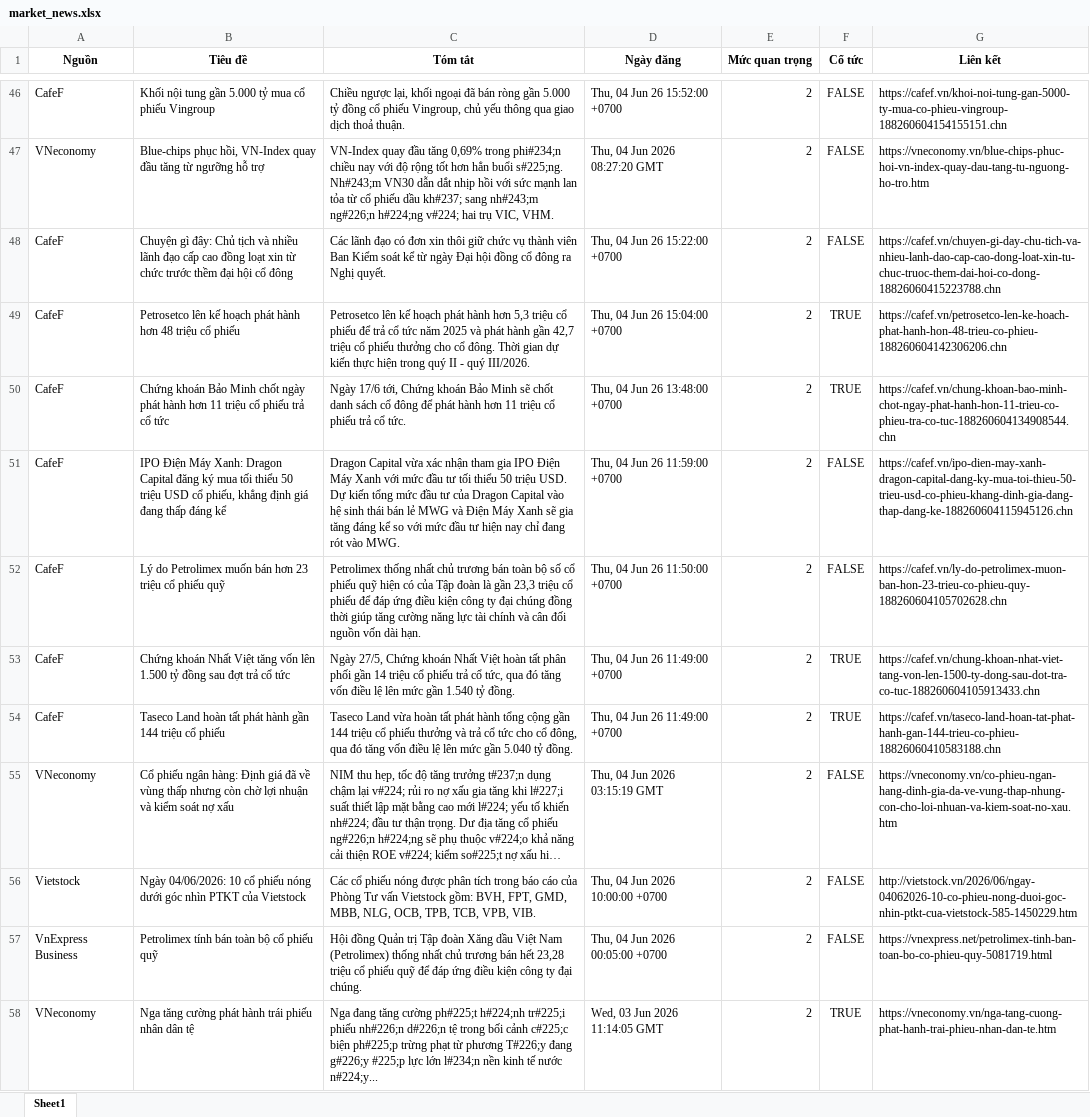
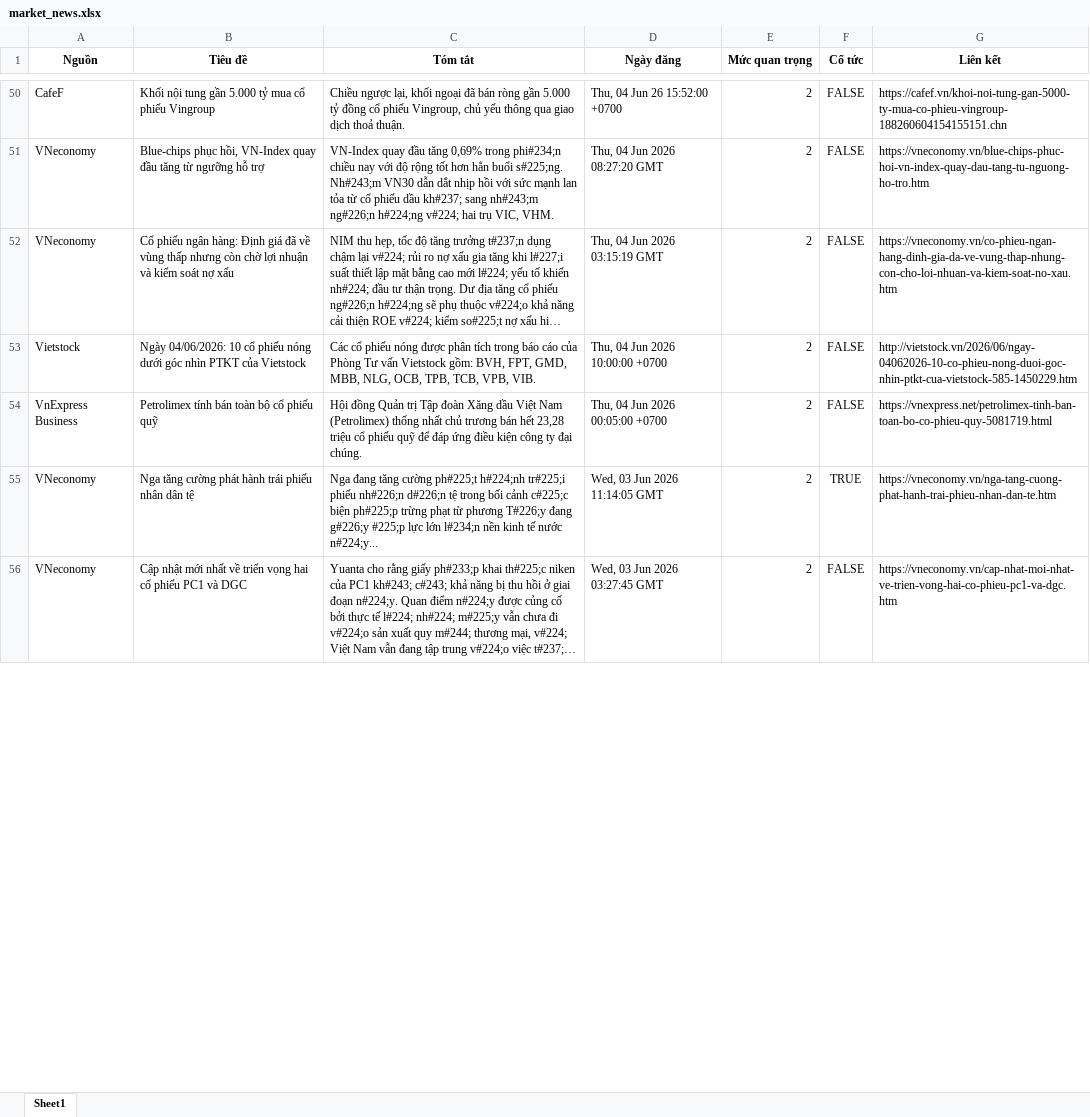
Before and after one commit to Ngoduc1110/ND, an Excel workbook: NEWS/market_news.xlsx, sheet Sheet1, drawn as a sheet; only a part is shown, gaps mark what is left out; the shorter side is filled out with more unchanged rows; long unchanged cells end in …; values as stored, in another font and other column widths than the file's, no borders; removed rows and columns are numbered as before the commit, all else as after; the diff covers the shown part only; the diff names each change by its address in the sheet, - before the commit and + after, or states it on an @@ line.

Commit message:
Auto-update data and report at 2026-06-06 18:48

```diff
--- a/NEWS/market_news.xlsx (sheet Sheet1)
+++ b/NEWS/market_news.xlsx (sheet Sheet1)
-row 48: CafeF | Chuyện gì đây: Chủ tịch và nhiều lãnh đạo cấp cao đồng loạt xin từ chức trước thềm đại hội cổ đông | Các lãnh đạo có đơn xin thôi giữ chức vụ thành viên Ban Kiểm soát kể từ ngày Đại hội đồng cổ đông ra Nghị quyết. | Thu, 04 Jun 26 15:22:00 +0700 | 2 | FALSE | https://cafef.vn/chuyen-gi-day-chu-tich-va-nhieu-lanh-dao-cap-cao-dong-loat-xin-tu-chuc-truoc-them-dai-hoi-co-dong-18826060415223788.chn
-row 49: CafeF | Petrosetco lên kế hoạch phát hành hơn 48 triệu cổ phiếu | Petrosetco lên kế hoạch phát hành hơn 5,3 triệu cổ phiếu để trả cổ tức năm 2025 và phát hành gần 42,7 triệu cổ phiếu thưởng cho cổ đông. Thời gian dự kiến thực hiện trong quý II - quý III/2026. | Thu, 04 Jun 26 15:04:00 +0700 | 2 | TRUE | https://cafef.vn/petrosetco-len-ke-hoach-phat-hanh-hon-48-trieu-co-phieu-188260604142306206.chn
-row 50: CafeF | Chứng khoán Bảo Minh chốt ngày phát hành hơn 11 triệu cổ phiếu trả cổ tức | Ngày 17/6 tới, Chứng khoán Bảo Minh sẽ chốt danh sách cổ đông để phát hành hơn 11 triệu cổ phiếu trả cổ tức. | Thu, 04 Jun 26 13:48:00 +0700 | 2 | TRUE | https://cafef.vn/chung-khoan-bao-minh-chot-ngay-phat-hanh-hon-11-trieu-co-phieu-tra-co-tuc-188260604134908544.chn
-row 51: CafeF | IPO Điện Máy Xanh: Dragon Capital đăng ký mua tối thiểu 50 triệu USD cổ phiếu, khẳng định giá đang thấp đáng kể | Dragon Capital vừa xác nhận tham gia IPO Điện Máy Xanh với mức đầu tư tối thiểu 50 triệu USD. Dự kiến tổng mức đầu tư của Dragon Capital vào hệ sinh thái bán lẻ MWG và Điện Máy Xanh sẽ gia tăng đáng kể so với mức đầu tư hiện nay chỉ đang rót vào MWG. | Thu, 04 Jun 26 11:59:00 +0700 | 2 | FALSE | https://cafef.vn/ipo-dien-may-xanh-dragon-capital-dang-ky-mua-toi-thieu-50-trieu-usd-co-phieu-khang-dinh-gia-dang-thap-dang-ke-188260604115945126.chn
-row 52: CafeF | Lý do Petrolimex muốn bán hơn 23 triệu cổ phiếu quỹ | Petrolimex thống nhất chủ trương bán toàn bộ số cổ phiếu quỹ hiện có của Tập đoàn là gần 23,3 triệu cổ phiếu để đáp ứng điều kiện công ty đại chúng đồng thời giúp tăng cường năng lực tài chính và cân đối nguồn vốn dài hạn. | Thu, 04 Jun 26 11:50:00 +0700 | 2 | FALSE | https://cafef.vn/ly-do-petrolimex-muon-ban-hon-23-trieu-co-phieu-quy-188260604105702628.chn
-row 53: CafeF | Chứng khoán Nhất Việt tăng vốn lên 1.500 tỷ đồng sau đợt trả cổ tức | Ngày 27/5, Chứng khoán Nhất Việt hoàn tất phân phối gần 14 triệu cổ phiếu trả cổ tức, qua đó tăng vốn điều lệ lên mức gần 1.540 tỷ đồng. | Thu, 04 Jun 26 11:49:00 +0700 | 2 | TRUE | https://cafef.vn/chung-khoan-nhat-viet-tang-von-len-1500-ty-dong-sau-dot-tra-co-tuc-188260604105913433.chn
-row 54: CafeF | Taseco Land hoàn tất phát hành gần 144 triệu cổ phiếu | Taseco Land vừa hoàn tất phát hành tổng cộng gần 144 triệu cổ phiếu thưởng và trả cổ tức cho cổ đông, qua đó tăng vốn điều lệ lên mức gần 5.040 tỷ đồng. | Thu, 04 Jun 26 11:49:00 +0700 | 2 | TRUE | https://cafef.vn/taseco-land-hoan-tat-phat-hanh-gan-144-trieu-co-phieu-18826060410583188.chn
```
Also changed, not shown: 17 added rows and 15 removed rows elsewhere in this sheet, 6 other files.
